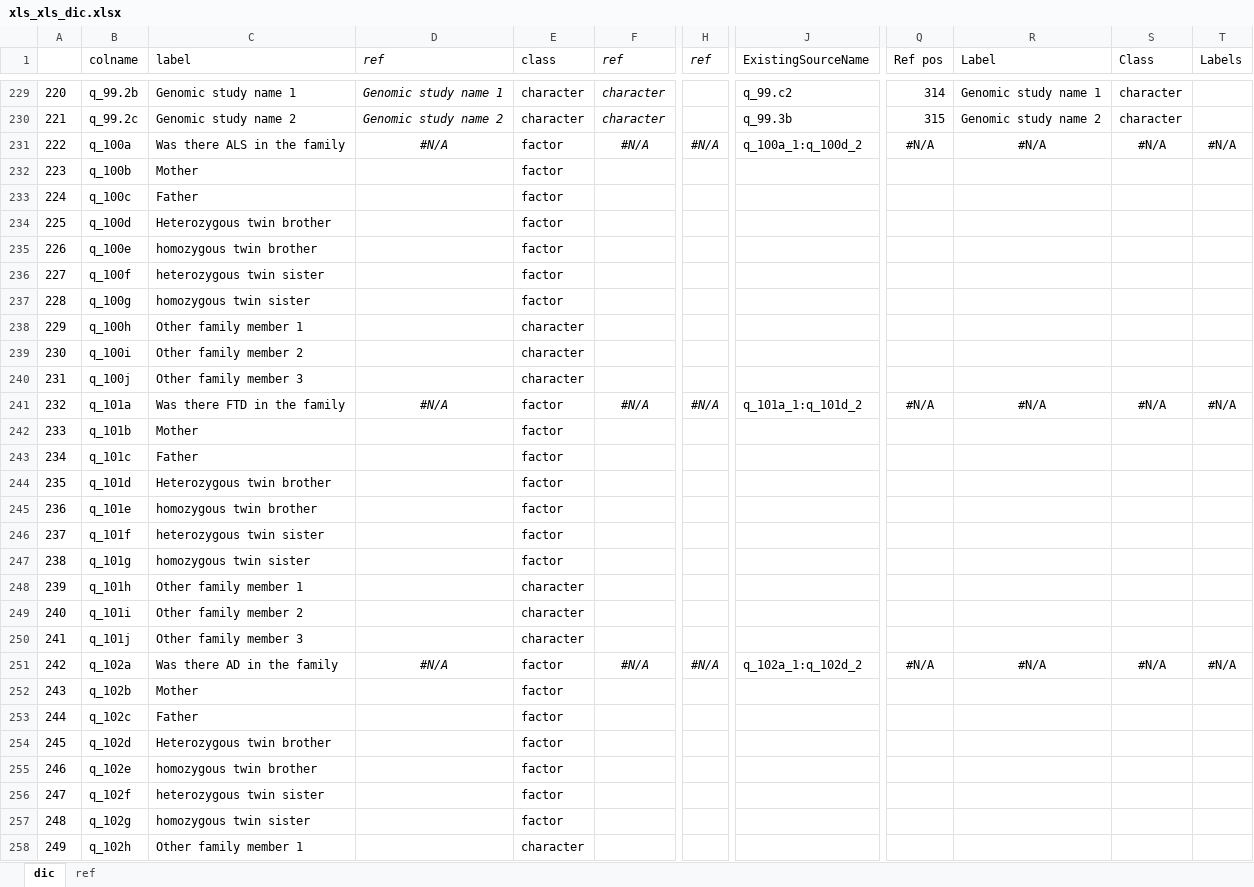
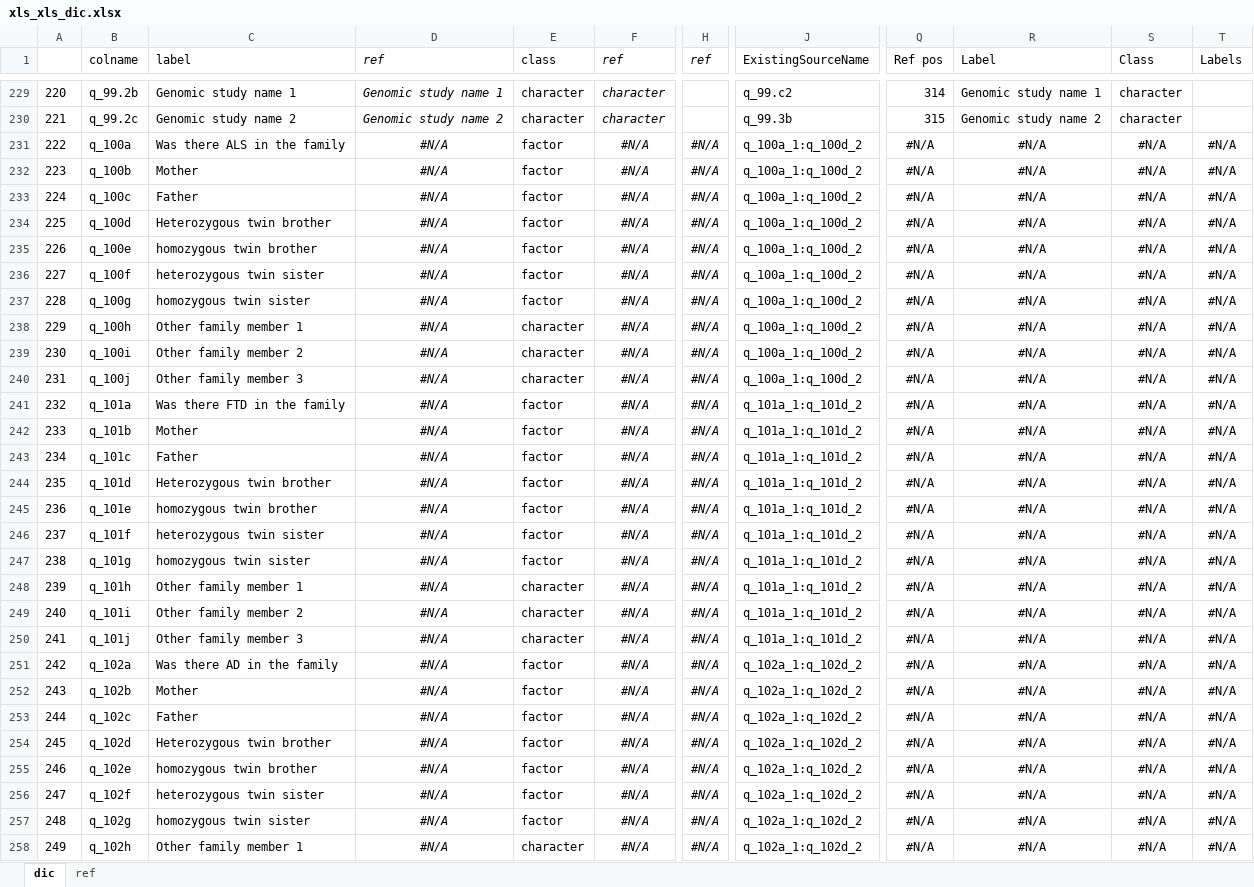
Before and after one commit to adamryczkowski/ONWebDUALSimport, an Excel workbook: inst/xls_xls_dic.xlsx, sheet dic, drawn as a sheet; only a part is shown, gaps mark what is left out; values as stored, in another font and other column widths than the file's, no borders; conditional formats not drawn; the diff covers the shown part only; the diff names each change by its address in the sheet, - before the commit and + after, or states it on an @@ line.

```diff
--- a/inst/xls_xls_dic.xlsx (sheet dic)
+++ b/inst/xls_xls_dic.xlsx (sheet dic)
-D232:D240 (ref): (empty)
+D232:D240 (ref): #N/A
-F232:F240 (ref): (empty)
+F232:F240 (ref): #N/A
-H232:H240 (ref): (empty)
+H232:H240 (ref): #N/A
-J232:J240 (ExistingSourceName): (empty)
+J232:J240 (ExistingSourceName): q_100a_1:q_100d_2
-Q232:Q240 (Ref pos): (empty)
+Q232:Q240 (Ref pos): #N/A
-R232:R240 (Label): (empty)
+R232:R240 (Label): #N/A
-S232:S240 (Class): (empty)
+S232:S240 (Class): #N/A
-T232:T240 (Labels): (empty)
+T232:T240 (Labels): #N/A
-D242:D250 (ref): (empty)
+D242:D250 (ref): #N/A
-F242:F250 (ref): (empty)
+F242:F250 (ref): #N/A
-H242:H250 (ref): (empty)
+H242:H250 (ref): #N/A
-J242:J250 (ExistingSourceName): (empty)
+J242:J250 (ExistingSourceName): q_101a_1:q_101d_2
-Q242:Q250 (Ref pos): (empty)
+Q242:Q250 (Ref pos): #N/A
-R242:R250 (Label): (empty)
+R242:R250 (Label): #N/A
-S242:S250 (Class): (empty)
+S242:S250 (Class): #N/A
-T242:T250 (Labels): (empty)
+T242:T250 (Labels): #N/A
-D252:D258 (ref): (empty)
+D252:D258 (ref): #N/A
-F252:F258 (ref): (empty)
+F252:F258 (ref): #N/A
-H252:H258 (ref): (empty)
+H252:H258 (ref): #N/A
-J252:J258 (ExistingSourceName): (empty)
+J252:J258 (ExistingSourceName): q_102a_1:q_102d_2
-Q252:Q258 (Ref pos): (empty)
+Q252:Q258 (Ref pos): #N/A
-R252:R258 (Label): (empty)
+R252:R258 (Label): #N/A
-S252:S258 (Class): (empty)
+S252:S258 (Class): #N/A
-T252:T258 (Labels): (empty)
+T252:T258 (Labels): #N/A
```
Also changed, not shown: 1539 edited cells elsewhere in this sheet, 1 other file.
